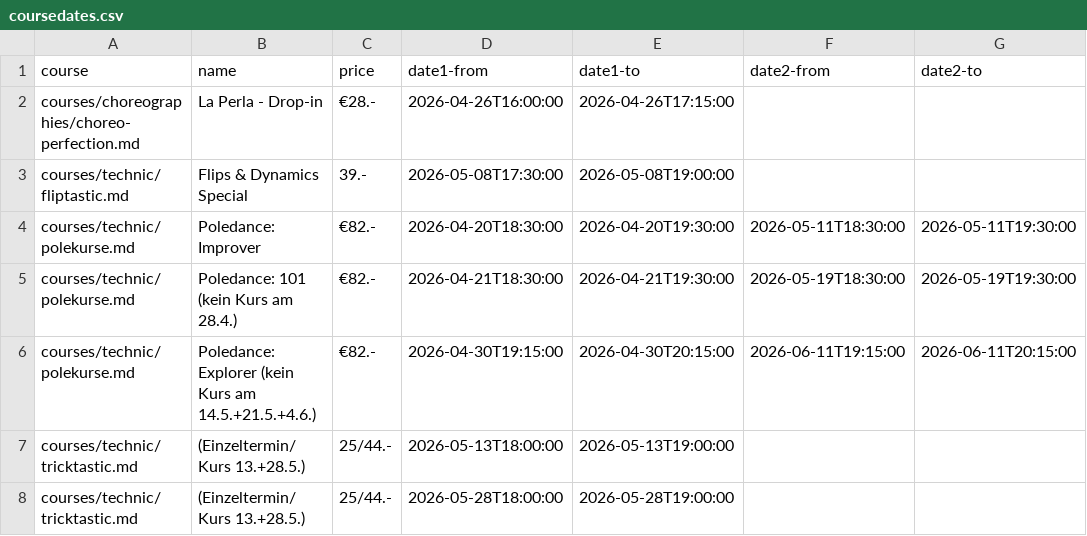
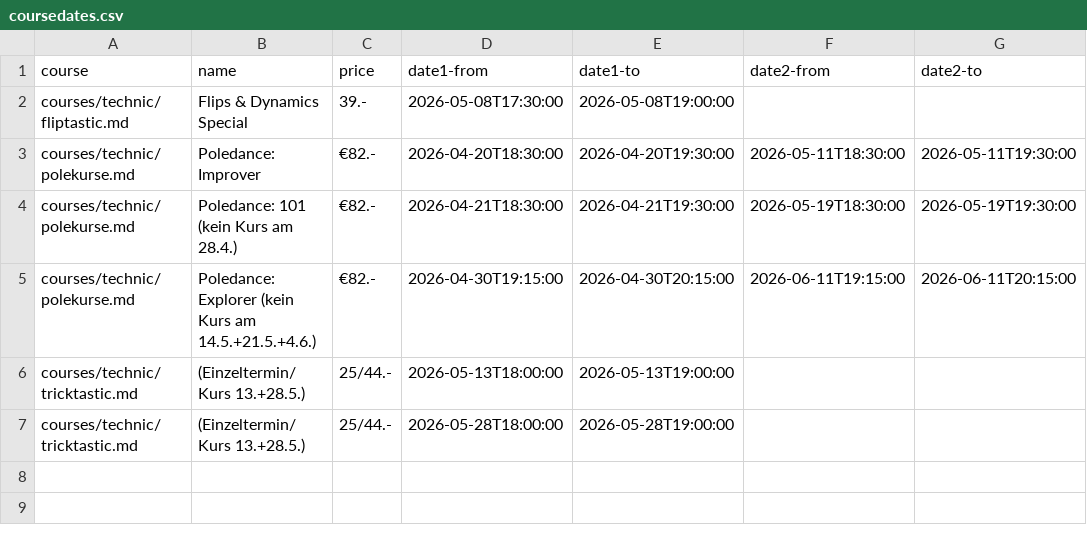
Before and after one commit to ivypoledance/ivypoledance.github.io, a CSV file: coursedates.csv, drawn as a sheet; the diff names each change by its address in the sheet, - before the commit and + after, or states it on an @@ line.

Commit message:
Update coursedates.csv

```diff
--- a/coursedates.csv
+++ b/coursedates.csv
-row 2: courses/choreographies/choreo-perfection.md | La Perla - Drop-in | €28.- | 2026-04-26T16:00:00 | 2026-04-26T17:15:00
```
